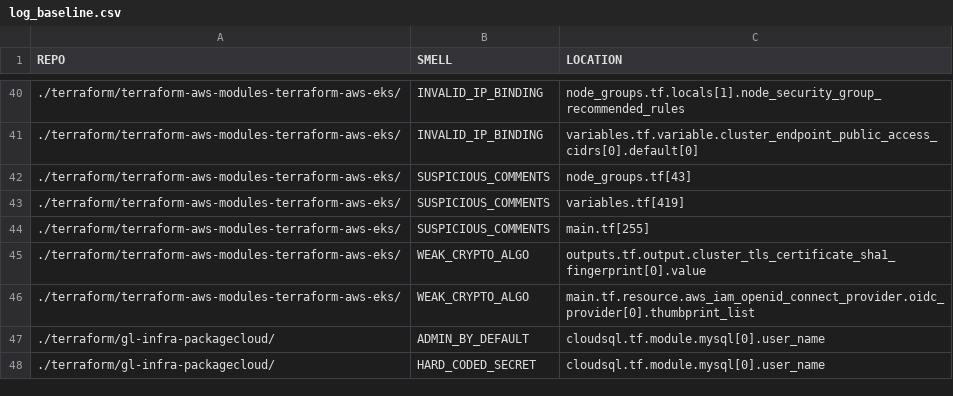
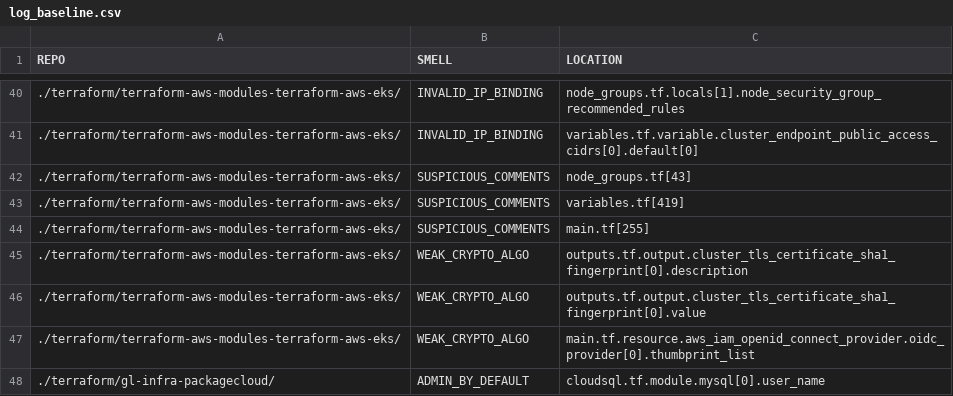
Before and after one commit to bilbosf/SLiTer, a CSV file: log_baseline.csv, drawn as a sheet; only a part is shown, gaps mark what is left out; the shorter side is filled out with more unchanged rows; the diff names each change by its address in the sheet, - before the commit and + after, or states it on an @@ line.

```diff
--- a/log_baseline.csv
+++ b/log_baseline.csv
+row 45: ./terraform/terraform-aws-modules-terraform-aws-eks/ | WEAK_CRYPTO_ALGO | outputs.tf.output.cluster_tls_certificate_sha1_fingerprint[0].description
```
Also changed, not shown: log_sniffer.csv, output_baseline.csv, 3 other files.
